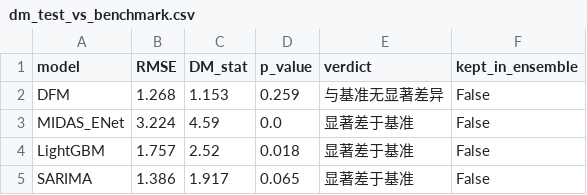
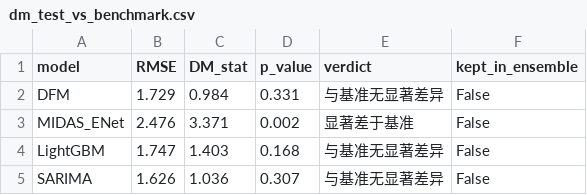
Before and after one commit to 111754ever-dot/Industrial-Forecast, a CSV file: output/dm_test_vs_benchmark.csv, drawn as a sheet.

```diff
--- a/output/dm_test_vs_benchmark.csv
+++ b/output/dm_test_vs_benchmark.csv
@@ -1,5 +1,5 @@
 model,RMSE,DM_stat,p_value,verdict,kept_in_ensemble
-DFM,1.268,1.153,0.259,与基准无显著差异,False
-MIDAS_ENet,3.224,4.59,0.0,显著差于基准,False
-LightGBM,1.757,2.52,0.018,显著差于基准,False
-SARIMA,1.386,1.917,0.065,显著差于基准,False
+DFM,1.729,0.984,0.331,与基准无显著差异,False
+MIDAS_ENet,2.476,3.371,0.002,显著差于基准,False
+LightGBM,1.747,1.403,0.168,与基准无显著差异,False
+SARIMA,1.626,1.036,0.307,与基准无显著差异,False
```
Also changed, not shown: output/data_quality_report.csv, output/evaluation_metrics.csv, 6 other files.
